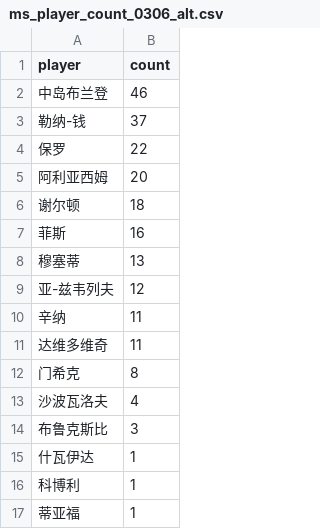
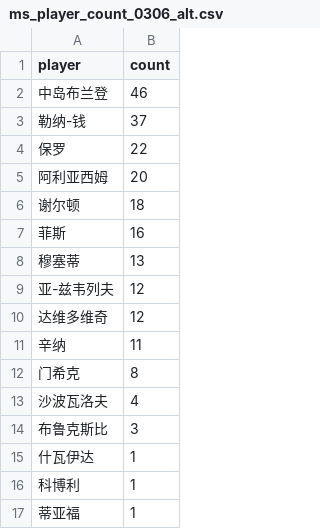
Before and after one commit to zhoushuaige7/tennispredict-report, a CSV file: docs/data/ms_player_count_0306_alt.csv, drawn as a sheet; removed rows and columns are numbered as before the commit, all else as after; the diff names each change by its address in the sheet, - before the commit and + after, or states it on an @@ line.

```diff
--- a/docs/data/ms_player_count_0306_alt.csv
+++ b/docs/data/ms_player_count_0306_alt.csv
+row 10: 达维多维奇 | 12
-row 11: 达维多维奇 | 11
```
Also changed, not shown: docs/data/ms_player_count_0306_main.csv, docs/data/player_count_0306_alt.csv, 3 other files.
